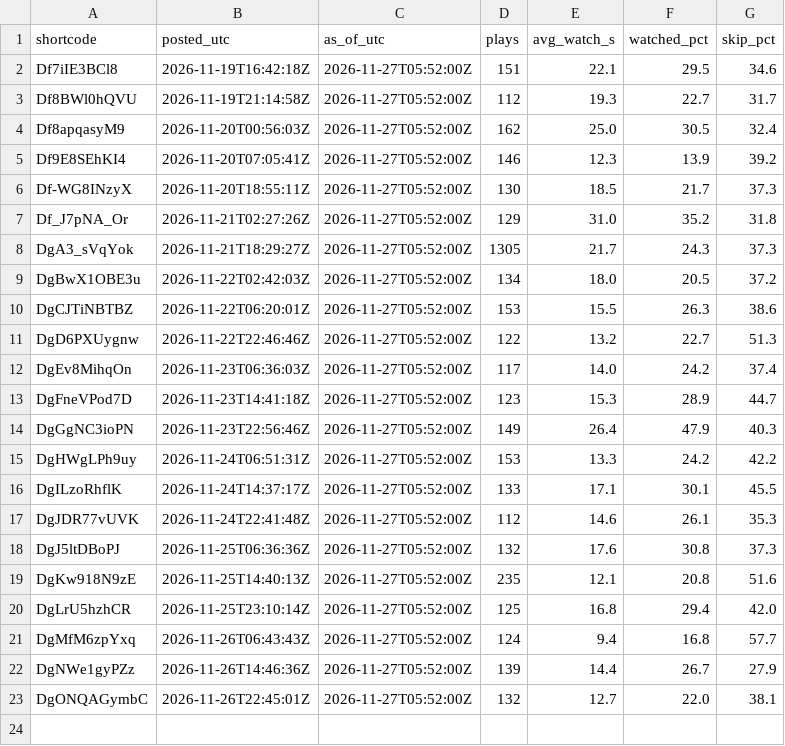
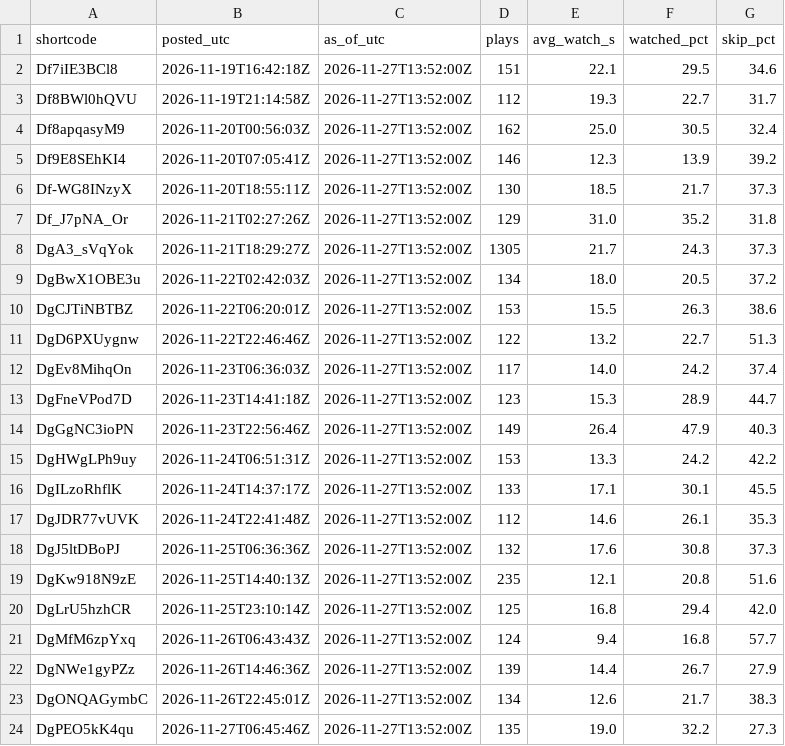
Before and after one commit to lamhy1994/ahead-story-reels, a CSV file: trends/insights.csv, drawn as a sheet.

```diff
--- a/trends/insights.csv
+++ b/trends/insights.csv
@@ -1,23 +1,24 @@
 shortcode,posted_utc,as_of_utc,plays,avg_watch_s,watched_pct,skip_pct
-Df7iIE3BCl8,2026-11-19T16:42:18Z,2026-11-27T05:52:00Z,151,22.1,29.5,34.6
-Df8BWl0hQVU,2026-11-19T21:14:58Z,2026-11-27T05:52:00Z,112,19.3,22.7,31.7
-Df8apqasyM9,2026-11-20T00:56:03Z,2026-11-27T05:52:00Z,162,25.0,30.5,32.4
-Df9E8SEhKI4,2026-11-20T07:05:41Z,2026-11-27T05:52:00Z,146,12.3,13.9,39.2
-Df-WG8INzyX,2026-11-20T18:55:11Z,2026-11-27T05:52:00Z,130,18.5,21.7,37.3
-Df_J7pNA_Or,2026-11-21T02:27:26Z,2026-11-27T05:52:00Z,129,31.0,35.2,31.8
-DgA3_sVqYok,2026-11-21T18:29:27Z,2026-11-27T05:52:00Z,1305,21.7,24.3,37.3
-DgBwX1OBE3u,2026-11-22T02:42:03Z,2026-11-27T05:52:00Z,134,18.0,20.5,37.2
-DgCJTiNBTBZ,2026-11-22T06:20:01Z,2026-11-27T05:52:00Z,153,15.5,26.3,38.6
-DgD6PXUygnw,2026-11-22T22:46:46Z,2026-11-27T05:52:00Z,122,13.2,22.7,51.3
-DgEv8MihqOn,2026-11-23T06:36:03Z,2026-11-27T05:52:00Z,117,14.0,24.2,37.4
-DgFneVPod7D,2026-11-23T14:41:18Z,2026-11-27T05:52:00Z,123,15.3,28.9,44.7
-DgGgNC3ioPN,2026-11-23T22:56:46Z,2026-11-27T05:52:00Z,149,26.4,47.9,40.3
-DgHWgLPh9uy,2026-11-24T06:51:31Z,2026-11-27T05:52:00Z,153,13.3,24.2,42.2
-DgILzoRhflK,2026-11-24T14:37:17Z,2026-11-27T05:52:00Z,133,17.1,30.1,45.5
-DgJDR77vUVK,2026-11-24T22:41:48Z,2026-11-27T05:52:00Z,112,14.6,26.1,35.3
-DgJ5ltDBoPJ,2026-11-25T06:36:36Z,2026-11-27T05:52:00Z,132,17.6,30.8,37.3
-DgKw918N9zE,2026-11-25T14:40:13Z,2026-11-27T05:52:00Z,235,12.1,20.8,51.6
-DgLrU5hzhCR,2026-11-25T23:10:14Z,2026-11-27T05:52:00Z,125,16.8,29.4,42.0
-DgMfM6zpYxq,2026-11-26T06:43:43Z,2026-11-27T05:52:00Z,124,9.4,16.8,57.7
-DgNWe1gyPZz,2026-11-26T14:46:36Z,2026-11-27T05:52:00Z,139,14.4,26.7,27.9
-DgONQAGymbC,2026-11-26T22:45:01Z,2026-11-27T05:52:00Z,132,12.7,22.0,38.1
+Df7iIE3BCl8,2026-11-19T16:42:18Z,2026-11-27T13:52:00Z,151,22.1,29.5,34.6
+Df8BWl0hQVU,2026-11-19T21:14:58Z,2026-11-27T13:52:00Z,112,19.3,22.7,31.7
+Df8apqasyM9,2026-11-20T00:56:03Z,2026-11-27T13:52:00Z,162,25.0,30.5,32.4
+Df9E8SEhKI4,2026-11-20T07:05:41Z,2026-11-27T13:52:00Z,146,12.3,13.9,39.2
+Df-WG8INzyX,2026-11-20T18:55:11Z,2026-11-27T13:52:00Z,130,18.5,21.7,37.3
+Df_J7pNA_Or,2026-11-21T02:27:26Z,2026-11-27T13:52:00Z,129,31.0,35.2,31.8
+DgA3_sVqYok,2026-11-21T18:29:27Z,2026-11-27T13:52:00Z,1305,21.7,24.3,37.3
+DgBwX1OBE3u,2026-11-22T02:42:03Z,2026-11-27T13:52:00Z,134,18.0,20.5,37.2
+DgCJTiNBTBZ,2026-11-22T06:20:01Z,2026-11-27T13:52:00Z,153,15.5,26.3,38.6
+DgD6PXUygnw,2026-11-22T22:46:46Z,2026-11-27T13:52:00Z,122,13.2,22.7,51.3
+DgEv8MihqOn,2026-11-23T06:36:03Z,2026-11-27T13:52:00Z,117,14.0,24.2,37.4
+DgFneVPod7D,2026-11-23T14:41:18Z,2026-11-27T13:52:00Z,123,15.3,28.9,44.7
+DgGgNC3ioPN,2026-11-23T22:56:46Z,2026-11-27T13:52:00Z,149,26.4,47.9,40.3
+DgHWgLPh9uy,2026-11-24T06:51:31Z,2026-11-27T13:52:00Z,153,13.3,24.2,42.2
+DgILzoRhflK,2026-11-24T14:37:17Z,2026-11-27T13:52:00Z,133,17.1,30.1,45.5
+DgJDR77vUVK,2026-11-24T22:41:48Z,2026-11-27T13:52:00Z,112,14.6,26.1,35.3
+DgJ5ltDBoPJ,2026-11-25T06:36:36Z,2026-11-27T13:52:00Z,132,17.6,30.8,37.3
+DgKw918N9zE,2026-11-25T14:40:13Z,2026-11-27T13:52:00Z,235,12.1,20.8,51.6
+DgLrU5hzhCR,2026-11-25T23:10:14Z,2026-11-27T13:52:00Z,125,16.8,29.4,42.0
+DgMfM6zpYxq,2026-11-26T06:43:43Z,2026-11-27T13:52:00Z,124,9.4,16.8,57.7
+DgNWe1gyPZz,2026-11-26T14:46:36Z,2026-11-27T13:52:00Z,139,14.4,26.7,27.9
+DgONQAGymbC,2026-11-26T22:45:01Z,2026-11-27T13:52:00Z,134,12.6,21.7,38.3
+DgPEO5kK4qu,2026-11-27T06:45:46Z,2026-11-27T13:52:00Z,135,19.0,32.2,27.3
```
Also changed, not shown: 1 other file.
